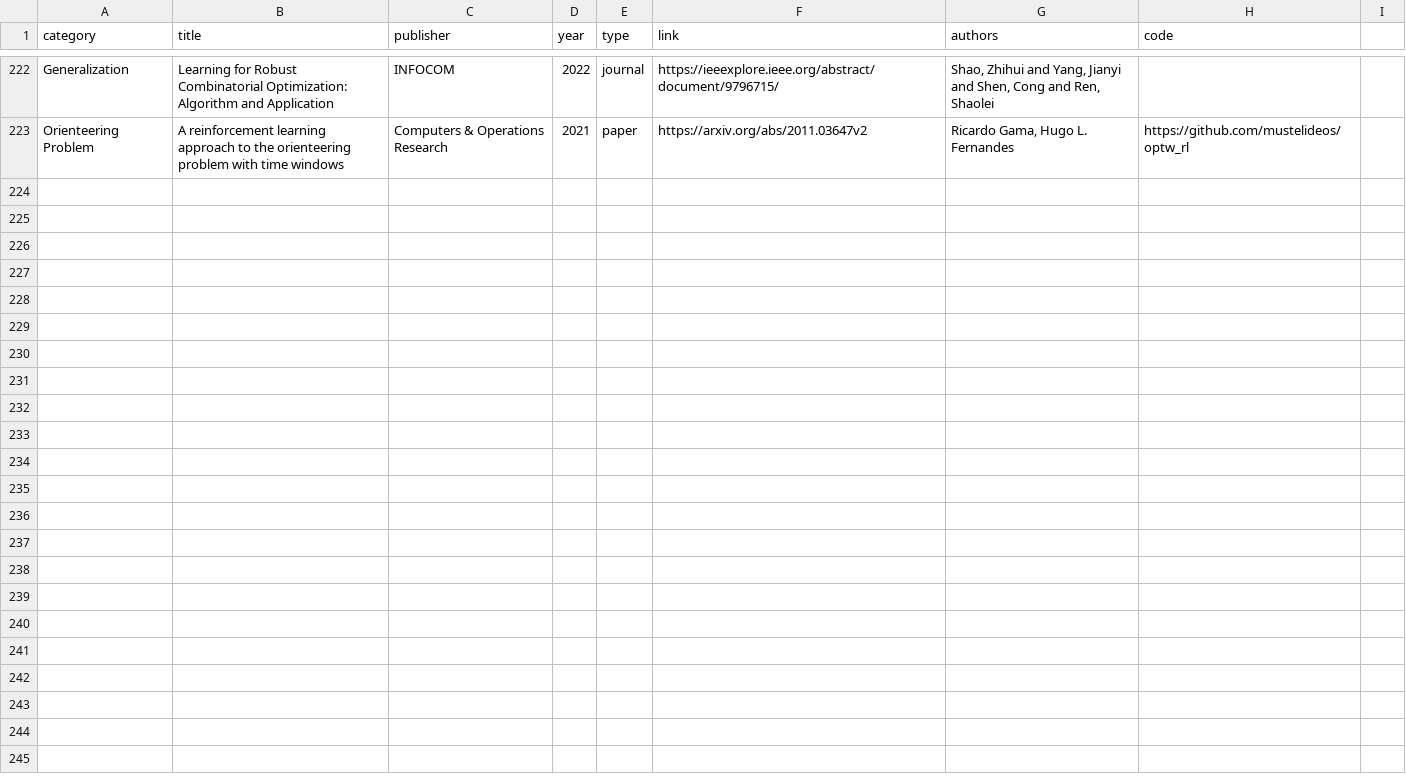
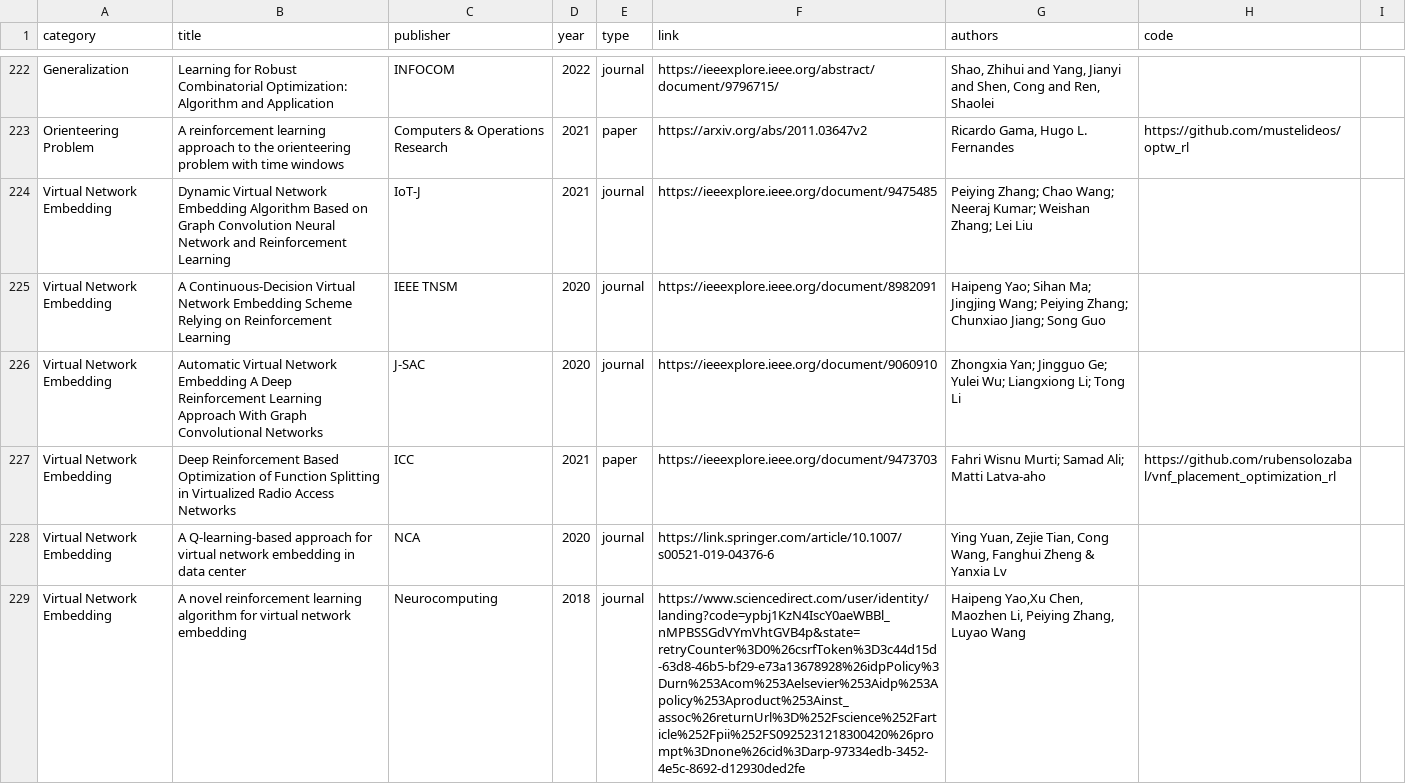
Before and after one commit to Thinklab-SJTU/awesome-ml4co, a CSV file: data/papers.csv, drawn as a sheet; only a part is shown, gaps mark what is left out; the diff covers the shown part only; the diff names each change by its address in the sheet, - before the commit and + after, or states it on an @@ line.

Commit message:
add VNE problem papers

```diff
--- a/data/papers.csv
+++ b/data/papers.csv
+row 224: Virtual Network Embedding | Dynamic Virtual Network Embedding Algorithm Based on Graph Convolution Neural Network and Reinforcement Learning | IoT-J | 2021 | journal | https://ieeexplore.ieee.org/document/9475485 | Peiying Zhang; Chao Wang; Neeraj Kumar; Weishan Zhang; Lei Liu
+row 225: Virtual Network Embedding | A Continuous-Decision Virtual Network Embedding Scheme Relying on Reinforcement Learning | IEEE TNSM | 2020 | journal | https://ieeexplore.ieee.org/document/8982091 | Haipeng Yao; Sihan Ma; Jingjing Wang; Peiying Zhang; Chunxiao Jiang; Song Guo
+row 226: Virtual Network Embedding | Automatic Virtual Network Embedding A Deep Reinforcement Learning Approach With Graph Convolutional Networks | J-SAC | 2020 | journal | https://ieeexplore.ieee.org/document/9060910 | Zhongxia Yan; Jingguo Ge; Yulei Wu; Liangxiong Li; Tong Li
+row 227: Virtual Network Embedding | Deep Reinforcement Based Optimization of Function Splitting in Virtualized Radio Access Networks | ICC | 2021 | paper | https://ieeexplore.ieee.org/document/9473703 | Fahri Wisnu Murti; Samad Ali; Matti Latva-aho | https://github.com/rubensolozabal/vnf_placement_optimization_rl
+row 228: Virtual Network Embedding | A Q-learning-based approach for virtual network embedding in data center | NCA | 2020 | journal | https://link.springer.com/article/10.1007/s00521-019-04376-6 | Ying Yuan, Zejie Tian, Cong Wang, Fanghui Zheng & Yanxia Lv
+row 229: Virtual Network Embedding | A novel reinforcement learning algorithm for virtual network embedding | Neurocomputing | 2018 | journal | https://www.sciencedirect.com/user/identity/landing?code=ypbj1KzN4IscY0aeWBBl_nMPBSSGdVYmVhtGVB4p&state=retryCounter%3D0%26csrfToken%3D3c44d15d-63d8-46b5-bf29-e73a13678928%26idpPolicy%3Durn%253Acom%253Aelsevier%253Aidp%253Apolicy%253Aproduct%253Ainst_assoc%26returnUrl%3D%252Fscience%252Farticle%252Fpii%252FS0925231218300420%26prompt%3Dnone%26cid%3Darp-97334edb-3452-4e5c-8692-d12930ded2fe | Haipeng Yao,Xu Chen, Maozhen Li, Peiying Zhang, Luyao Wang
```
Also changed, not shown: 6 added rows elsewhere in this file, 3 other files.
